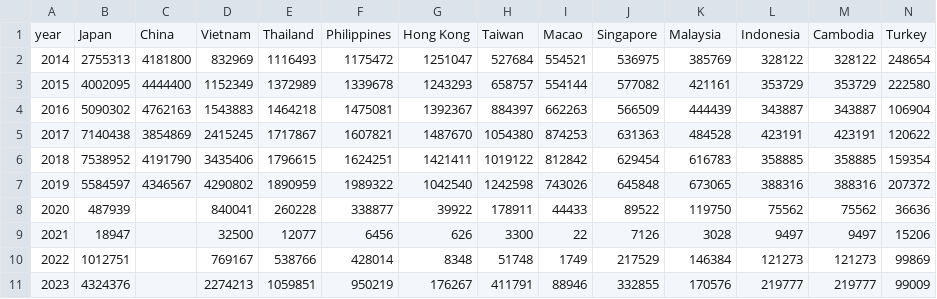
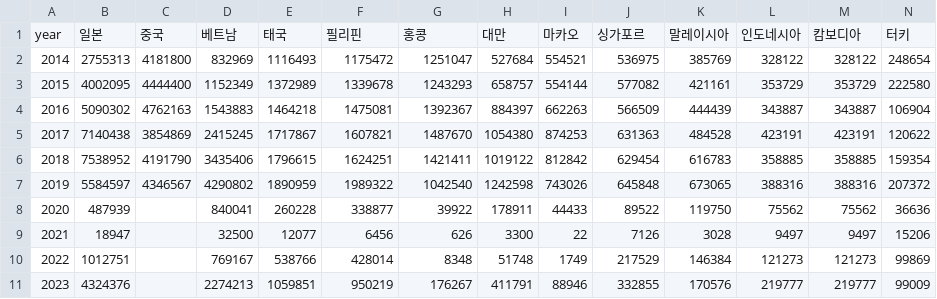
Before and after one commit to 6-6ho/DailyTour, a CSV file: OutBound_Data/Outbound_10Y_Data.csv, drawn as a sheet; only a part is shown; removed rows and columns are numbered as before the commit, all else as after; rows hold the shown columns only; the diff names each change by its address in the sheet, - before the commit and + after, or states it on an @@ line.

```diff
--- a/OutBound_Data/Outbound_10Y_Data.csv
+++ b/OutBound_Data/Outbound_10Y_Data.csv
-row 1: year | Japan | China | Vietnam | Thailand | Philippines | Hong Kong | Taiwan | Macao | Singapore | Malaysia | Indonesia | Cambodia | Turkey
+row 1: year | 일본 | 중국 | 베트남 | 태국 | 필리핀 | 홍콩 | 대만 | 마카오 | 싱가포르 | 말레이시아 | 인도네시아 | 캄보디아 | 터키
```
Also changed, not shown: OutBound_Data/OutBound_Month_Data.csv, OutBound_Data/Outbound_10Y_Data_Fillna.csv, 4 other files.
